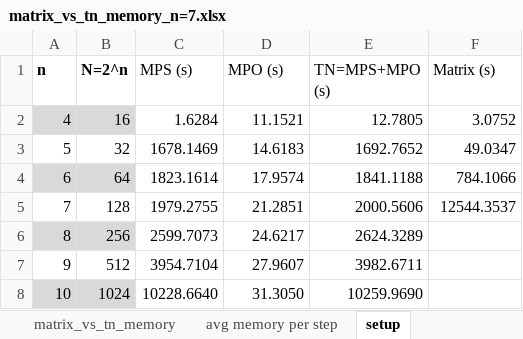
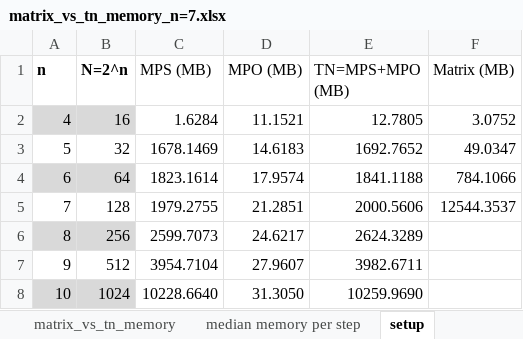
Before and after one commit to aditya-jyrj/mps-fluid-dynamics, an Excel workbook: diffusion-tn/validation/matrix_vs_tn_memory_n=7.xlsx, sheet setup, drawn as a sheet; values as stored, in another font and other column widths than the file's, no borders; charts and pictures and table styles not drawn; the diff names each change by its address in the sheet, - before the commit and + after, or states it on an @@ line.

Commit message:
final matrix vs TN comparison data

```diff
--- a/diffusion-tn/validation/matrix_vs_tn_memory_n=7.xlsx (sheet setup)
+++ b/diffusion-tn/validation/matrix_vs_tn_memory_n=7.xlsx (sheet setup)
-sheet tab: avg memory per step
+sheet tab: median memory per step
-C1: MPS (s)
+C1: MPS (MB)
-D1: MPO (s)
+D1: MPO (MB)
-E1: TN=MPS+MPO (s)
+E1: TN=MPS+MPO (MB)
-F1: Matrix (s)
+F1: Matrix (MB)
```
Also changed, not shown: charts or pictures, diffusion-tn/validation/matrix_vs_tn_time_n=7.xlsx.
